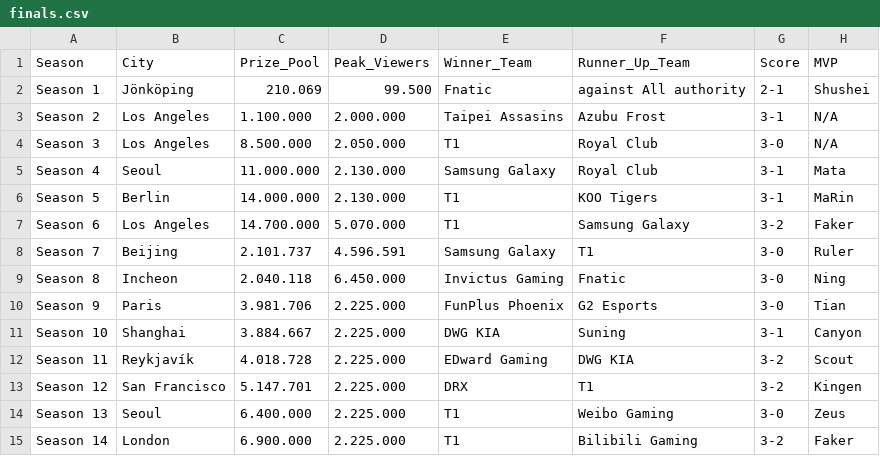
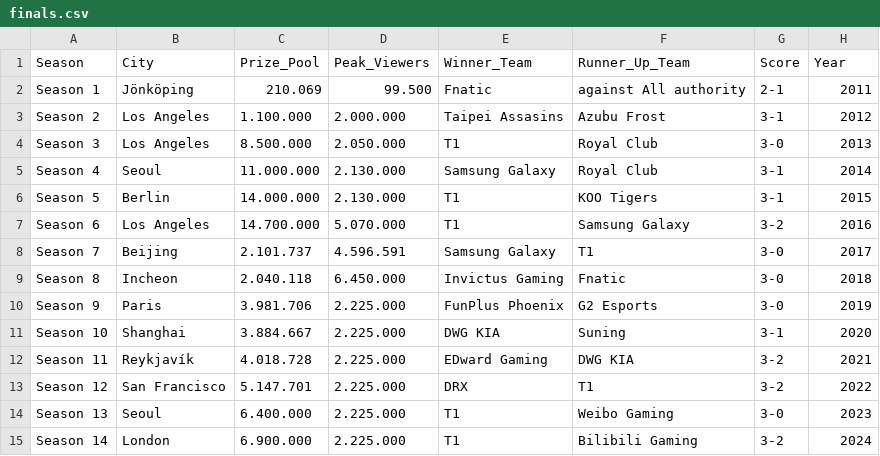
Before and after one commit to frankoklepac/DataVisualizationProject, a CSV file: data/finals.csv, drawn as a sheet.

```diff
--- a/data/finals.csv
+++ b/data/finals.csv
@@ -1,15 +1,15 @@
-Season,City,Prize_Pool,Peak_Viewers,Winner_Team,Runner_Up_Team,Score,MVP
-Season 1,Jönköping,210.069,99.500,Fnatic,against All authority,2-1,Shushei
-Season 2,Los Angeles,1.100.000,2.000.000,Taipei Assasins,Azubu Frost,3-1,N/A
-Season 3,Los Angeles,8.500.000,2.050.000,T1, Royal Club,3-0,N/A
-Season 4,Seoul,11.000.000,2.130.000,Samsung Galaxy,Royal Club,3-1,Mata
-Season 5,Berlin,14.000.000,2.130.000,T1,KOO Tigers,3-1,MaRin
-Season 6,Los Angeles,14.700.000,5.070.000,T1,Samsung Galaxy,3-2,Faker
-Season 7,Beijing,2.101.737,4.596.591,Samsung Galaxy,T1,3-0,Ruler
-Season 8,Incheon,2.040.118,6.450.000,Invictus Gaming,Fnatic,3-0,Ning
-Season 9,Paris,3.981.706,2.225.000,FunPlus Phoenix,G2 Esports,3-0,Tian
-Season 10,Shanghai,3.884.667,2.225.000,DWG KIA,Suning,3-1,Canyon
-Season 11,Reykjavík,4.018.728,2.225.000,EDward Gaming,DWG KIA,3-2,Scout
-Season 12,San Francisco,5.147.701,2.225.000,DRX,T1,3-2,Kingen
-Season 13,Seoul,6.400.000,2.225.000,T1,Weibo Gaming,3-0,Zeus
-Season 14,London,6.900.000,2.225.000,T1,Bilibili Gaming,3-2,Faker
+Season,City,Prize_Pool,Peak_Viewers,Winner_Team,Runner_Up_Team,Score,Year
+Season 1,Jönköping,210.069,99.500,Fnatic,against All authority,2-1,2011
+Season 2,Los Angeles,1.100.000,2.000.000,Taipei Assasins,Azubu Frost,3-1,2012
+Season 3,Los Angeles,8.500.000,2.050.000,T1, Royal Club,3-0,2013
+Season 4,Seoul,11.000.000,2.130.000,Samsung Galaxy,Royal Club,3-1,2014
+Season 5,Berlin,14.000.000,2.130.000,T1,KOO Tigers,3-1,2015
+Season 6,Los Angeles,14.700.000,5.070.000,T1,Samsung Galaxy,3-2,2016
+Season 7,Beijing,2.101.737,4.596.591,Samsung Galaxy,T1,3-0,2017
+Season 8,Incheon,2.040.118,6.450.000,Invictus Gaming,Fnatic,3-0,2018
+Season 9,Paris,3.981.706,2.225.000,FunPlus Phoenix,G2 Esports,3-0,2019
+Season 10,Shanghai,3.884.667,2.225.000,DWG KIA,Suning,3-1,2020
+Season 11,Reykjavík,4.018.728,2.225.000,EDward Gaming,DWG KIA,3-2,2021
+Season 12,San Francisco,5.147.701,2.225.000,DRX,T1,3-2,2022
+Season 13,Seoul,6.400.000,2.225.000,T1,Weibo Gaming,3-0,2023
+Season 14,London,6.900.000,2.225.000,T1,Bilibili Gaming,3-2,2024
```
Also changed, not shown: data/champions_2024.csv, data/player_stats_2024.csv, 15 other files.
